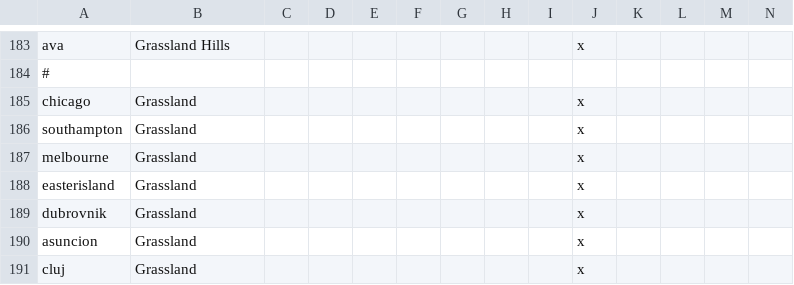
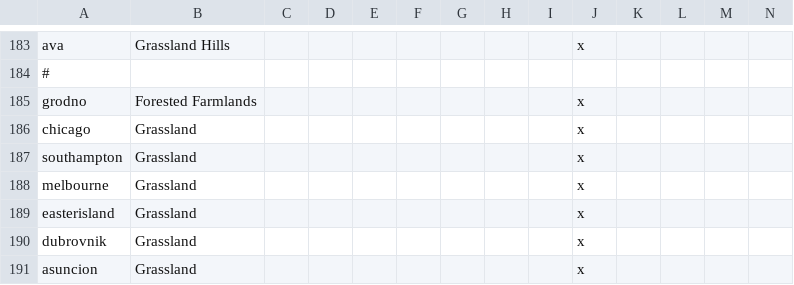
Before and after one commit to TurningPointNovocherkassk/Historical_Bloat_Mod, a CSV file: ANON_HFM/localisation/00_ANON_terrain.csv, drawn as a sheet; only a part is shown, gaps mark what is left out; the shorter side is filled out with more unchanged rows; rows hold the shown columns only; the diff names each change by its address in the sheet, - before the commit and + after, or states it on an @@ line.

```diff
--- a/ANON_HFM/localisation/00_ANON_terrain.csv
+++ b/ANON_HFM/localisation/00_ANON_terrain.csv
+row 185: grodno | Forested Farmlands |  |  |  |  |  |  |  | x
```
Also changed, not shown: 14 other files.
